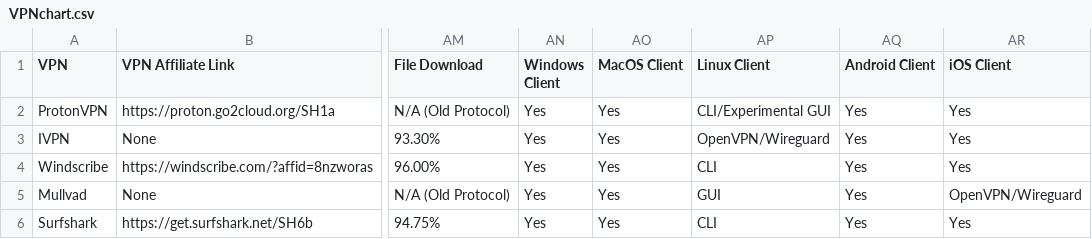
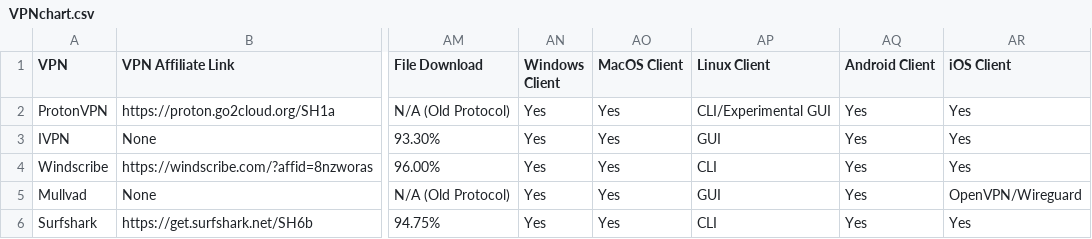
Before and after one commit to techlore/VPN-reviews, a CSV file: VPNchart.csv, drawn as a sheet; only a part is shown, gaps mark what is left out; the diff names each change by its address in the sheet, - before the commit and + after, or states it on an @@ line.

Commit message:
IVPN Linux GUI

```diff
--- a/VPNchart.csv
+++ b/VPNchart.csv
-AP3 (Linux Client): OpenVPN/Wireguard
+AP3 (Linux Client): GUI
```
